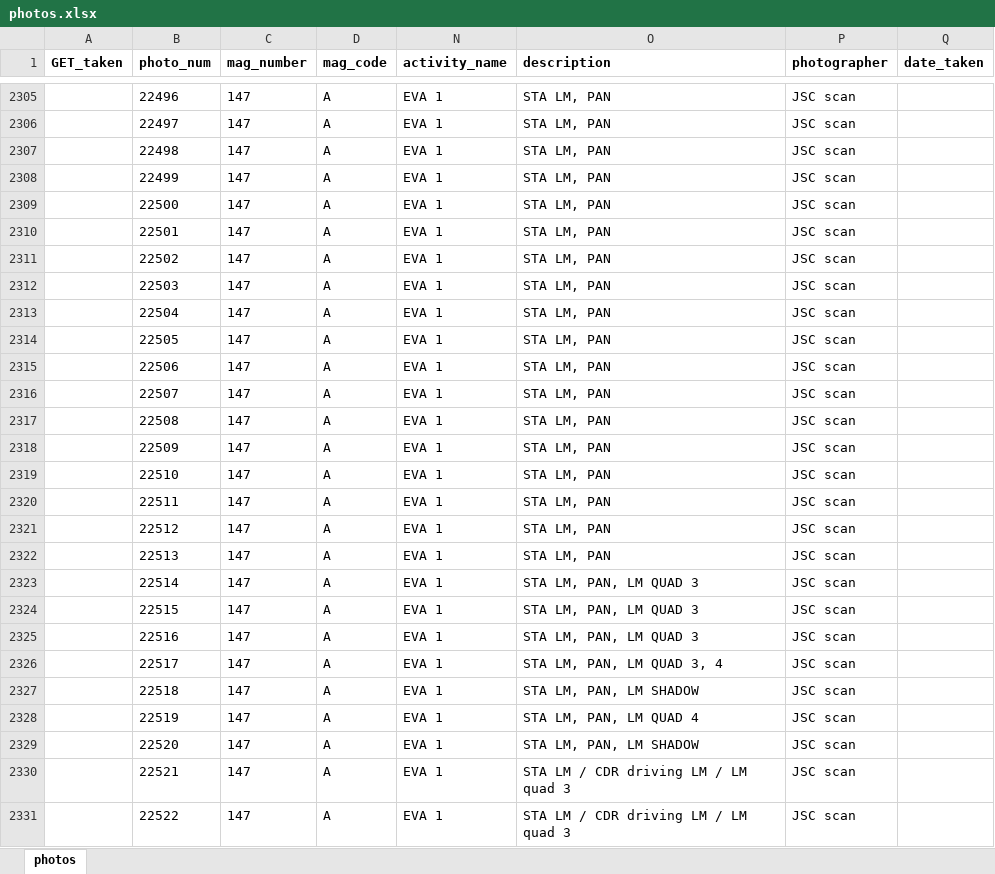
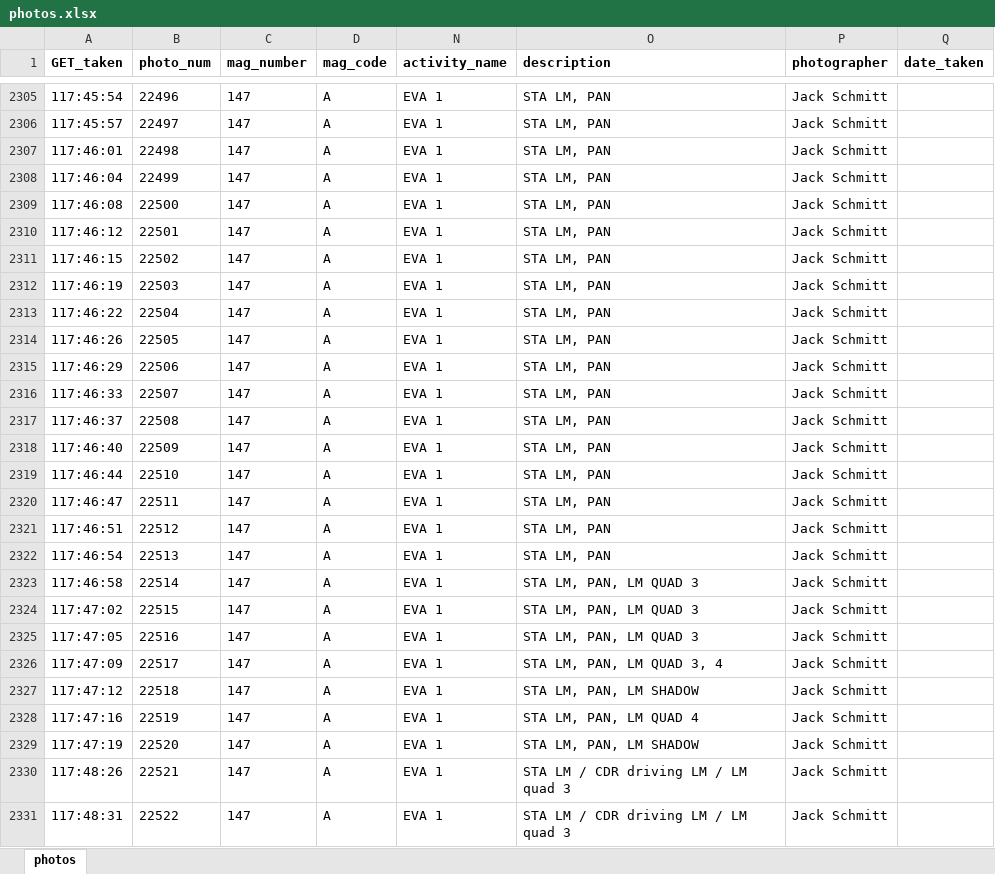
Before and after one commit to bfeist/Apollo17, an Excel workbook: MISSION_DATA/photos.xlsx, sheet photos, drawn as a sheet; only a part is shown, gaps mark what is left out; values as stored, in another font and other column widths than the file's, no borders; the diff covers the shown part only; the diff names each change by its address in the sheet, - before the commit and + after, or states it on an @@ line.

Commit message:
indexed photos up to 22528.

```diff
--- a/MISSION_DATA/photos.xlsx (sheet photos)
+++ b/MISSION_DATA/photos.xlsx (sheet photos)
-A2305 (GET_taken): (empty)
+A2305 (GET_taken): 117:45:54
-P2305:P2331 (photographer): JSC scan
+P2305:P2331 (photographer): Jack Schmitt
-A2306 (GET_taken): (empty)
+A2306 (GET_taken): 117:45:57
-A2307 (GET_taken): (empty)
+A2307 (GET_taken): 117:46:01
-A2308 (GET_taken): (empty)
+A2308 (GET_taken): 117:46:04
-A2309 (GET_taken): (empty)
+A2309 (GET_taken): 117:46:08
-A2310 (GET_taken): (empty)
+A2310 (GET_taken): 117:46:12
-A2311 (GET_taken): (empty)
+A2311 (GET_taken): 117:46:15
-A2312 (GET_taken): (empty)
+A2312 (GET_taken): 117:46:19
-A2313 (GET_taken): (empty)
+A2313 (GET_taken): 117:46:22
-A2314 (GET_taken): (empty)
+A2314 (GET_taken): 117:46:26
-A2315 (GET_taken): (empty)
+A2315 (GET_taken): 117:46:29
-A2316 (GET_taken): (empty)
+A2316 (GET_taken): 117:46:33
-A2317 (GET_taken): (empty)
+A2317 (GET_taken): 117:46:37
-A2318 (GET_taken): (empty)
+A2318 (GET_taken): 117:46:40
-A2319 (GET_taken): (empty)
+A2319 (GET_taken): 117:46:44
-A2320 (GET_taken): (empty)
+A2320 (GET_taken): 117:46:47
-A2321 (GET_taken): (empty)
+A2321 (GET_taken): 117:46:51
-A2322 (GET_taken): (empty)
+A2322 (GET_taken): 117:46:54
-A2323 (GET_taken): (empty)
+A2323 (GET_taken): 117:46:58
-A2324 (GET_taken): (empty)
+A2324 (GET_taken): 117:47:02
-A2325 (GET_taken): (empty)
+A2325 (GET_taken): 117:47:05
-A2326 (GET_taken): (empty)
+A2326 (GET_taken): 117:47:09
-A2327 (GET_taken): (empty)
+A2327 (GET_taken): 117:47:12
-A2328 (GET_taken): (empty)
+A2328 (GET_taken): 117:47:16
-A2329 (GET_taken): (empty)
+A2329 (GET_taken): 117:47:19
-A2330 (GET_taken): (empty)
+A2330 (GET_taken): 117:48:26
-A2331 (GET_taken): (empty)
+A2331 (GET_taken): 117:48:31
```
Also changed, not shown: 148 edited cells elsewhere in this sheet, 7 other files.
